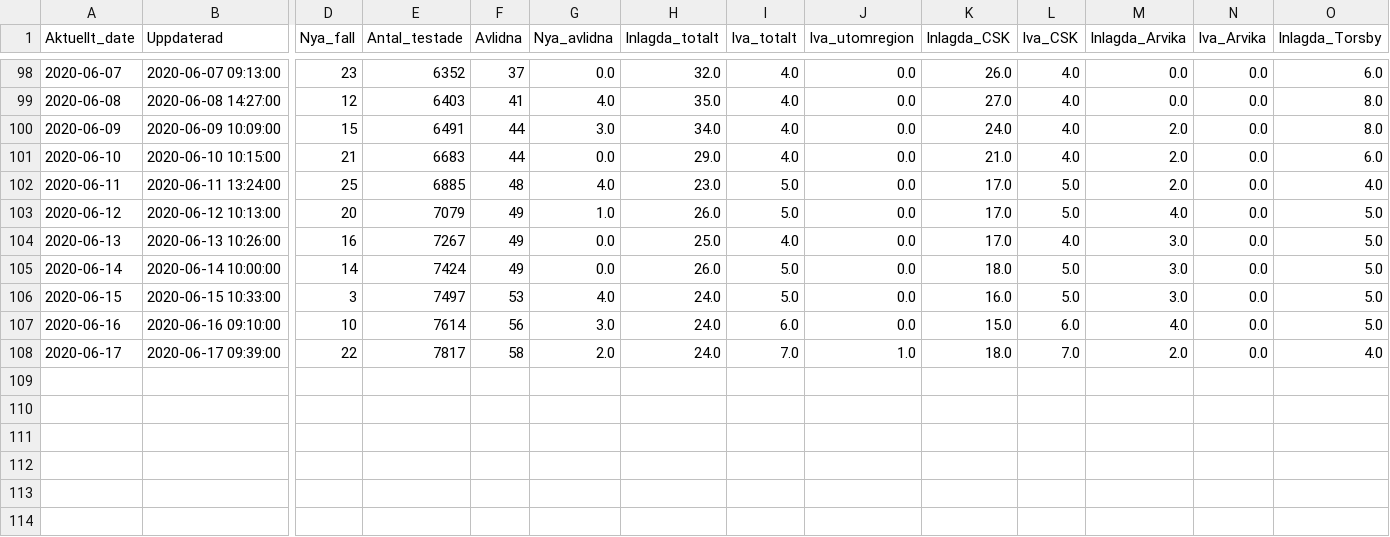
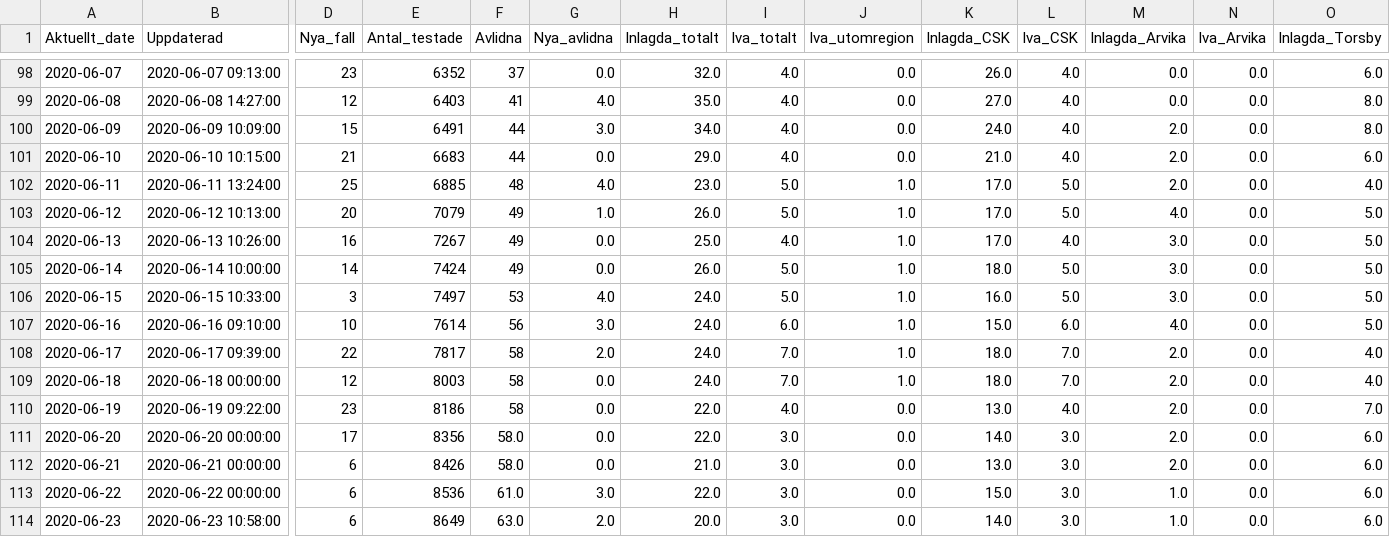
Before and after one commit to surapelle/covid_data, a CSV file: regionV_day_by_day.csv, drawn as a sheet; only a part is shown, gaps mark what is left out; rows hold the shown columns only; the diff names each change by its address in the sheet, - before the commit and + after, or states it on an @@ line.

```diff
--- a/regionV_day_by_day.csv
+++ b/regionV_day_by_day.csv
-J102:J107 (Iva_utomregion): 0.0
+J102:J107 (Iva_utomregion): 1.0
+row 109: 2020-06-18 | 2020-06-18 00:00:00 | 12 | 8003 | 58 | 0.0 | 24.0 | 7.0 | 1.0 | 18.0 | 7.0 | 2.0 | 0.0 | 4.0
+row 110: 2020-06-19 | 2020-06-19 09:22:00 | 23 | 8186 | 58 | 0.0 | 22.0 | 4.0 | 0.0 | 13.0 | 4.0 | 2.0 | 0.0 | 7.0
+row 111: 2020-06-20 | 2020-06-20 00:00:00 | 17 | 8356 | 58.0 | 0.0 | 22.0 | 3.0 | 0.0 | 14.0 | 3.0 | 2.0 | 0.0 | 6.0
+row 112: 2020-06-21 | 2020-06-21 00:00:00 | 6 | 8426 | 58.0 | 0.0 | 21.0 | 3.0 | 0.0 | 13.0 | 3.0 | 2.0 | 0.0 | 6.0
+row 113: 2020-06-22 | 2020-06-22 00:00:00 | 6 | 8536 | 61.0 | 3.0 | 22.0 | 3.0 | 0.0 | 15.0 | 3.0 | 1.0 | 0.0 | 6.0
+row 114: 2020-06-23 | 2020-06-23 10:58:00 | 6 | 8649 | 63.0 | 2.0 | 20.0 | 3.0 | 0.0 | 14.0 | 3.0 | 1.0 | 0.0 | 6.0
```
Also changed, not shown: FHM_alder.csv, FHM_iva_doda_tid.csv, 2 other files.
